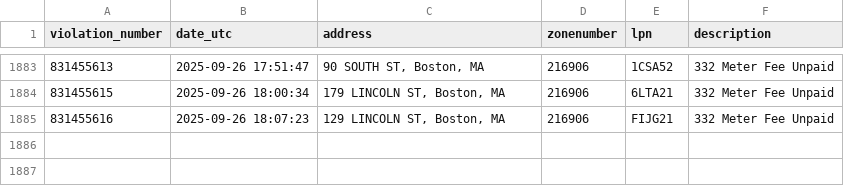
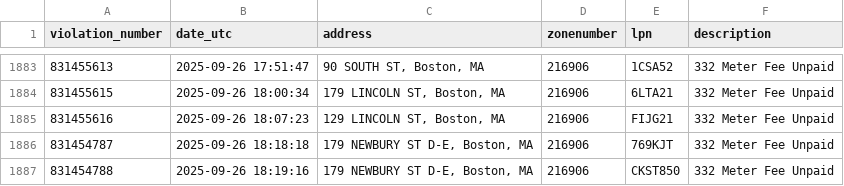
Before and after one commit to jack898/PollingAuto, a CSV file: filtered_boston_tickets.csv, drawn as a sheet; only a part is shown, gaps mark what is left out.

```diff
--- a/filtered_boston_tickets.csv
+++ b/filtered_boston_tickets.csv
@@ -1885 +1885,3 @@ violation_number,date_utc,address,zonenumber,lpn,description
 831455616,2025-09-26 18:07:23,"129 LINCOLN ST, Boston, MA",216906,FIJG21,332 Meter Fee Unpaid
+831454787,2025-09-26 18:18:18,"179 NEWBURY ST D-E, Boston, MA",216906,769KJT,332 Meter Fee Unpaid
+831454788,2025-09-26 18:19:16,"179 NEWBURY ST D-E, Boston, MA",216906,CKST850,332 Meter Fee Unpaid
```
Also changed, not shown: 2 other files.
